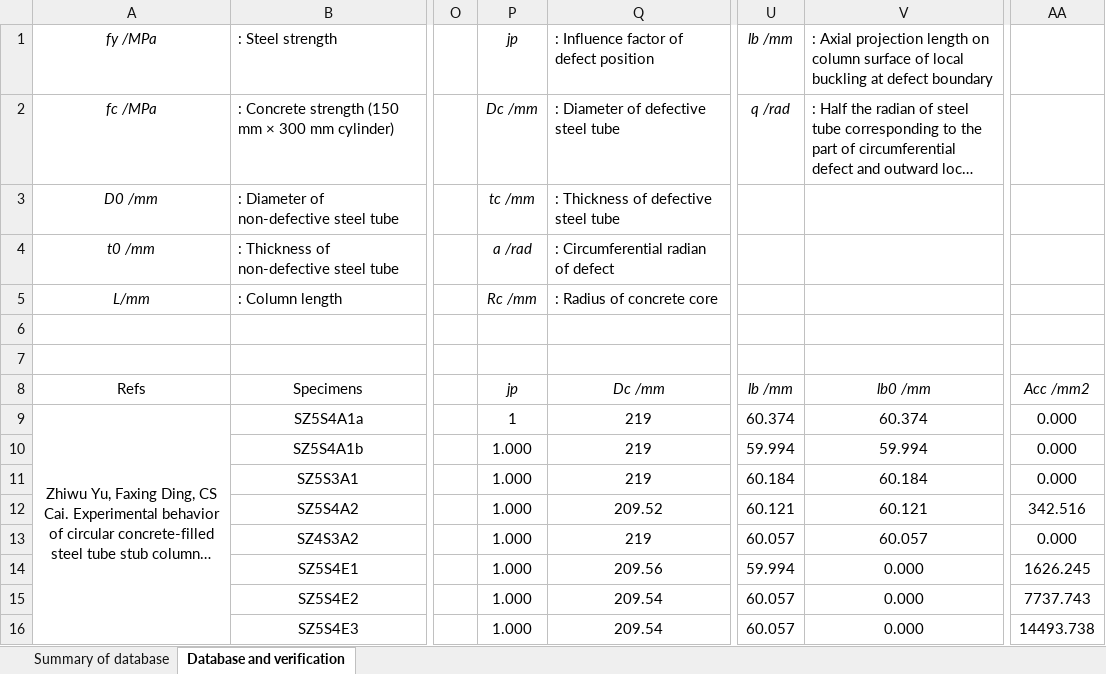
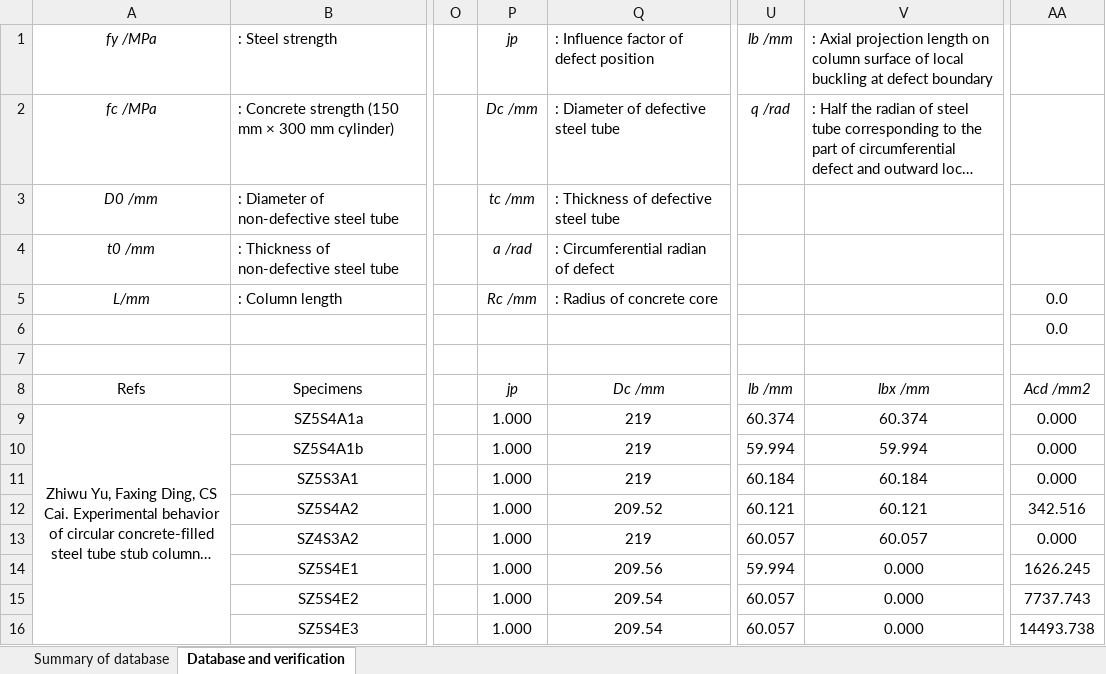
Before and after one commit to LSQ8986/Scemslab, an Excel workbook: Database_Circular CFST_localized defects_Axial load.xlsx, sheet Database and verification, drawn as a sheet; only a part is shown, gaps mark what is left out; long unchanged cells end in …; values as stored, in another font and other column widths than the file's, no borders; the diff names each change by its address in the sheet, - before the commit and + after, or states it on an @@ line.

Commit message:
Add files via upload

```diff
--- a/Database_Circular CFST_localized defects_Axial load.xlsx (sheet Database and verification)
+++ b/Database_Circular CFST_localized defects_Axial load.xlsx (sheet Database and verification)
-AA5:AA6 (Acd /mm2): (empty)
+AA5:AA6 (Acd /mm2): 0.0
-V8: lb0 /mm
+V8: lbx /mm
-AA8: Acc /mm2
+AA8: Acd /mm2
-P9 (jp): 1
+P9 (jp): 1.000
```
Also changed, not shown: sheet Summary of database, formulas that keep their value.
